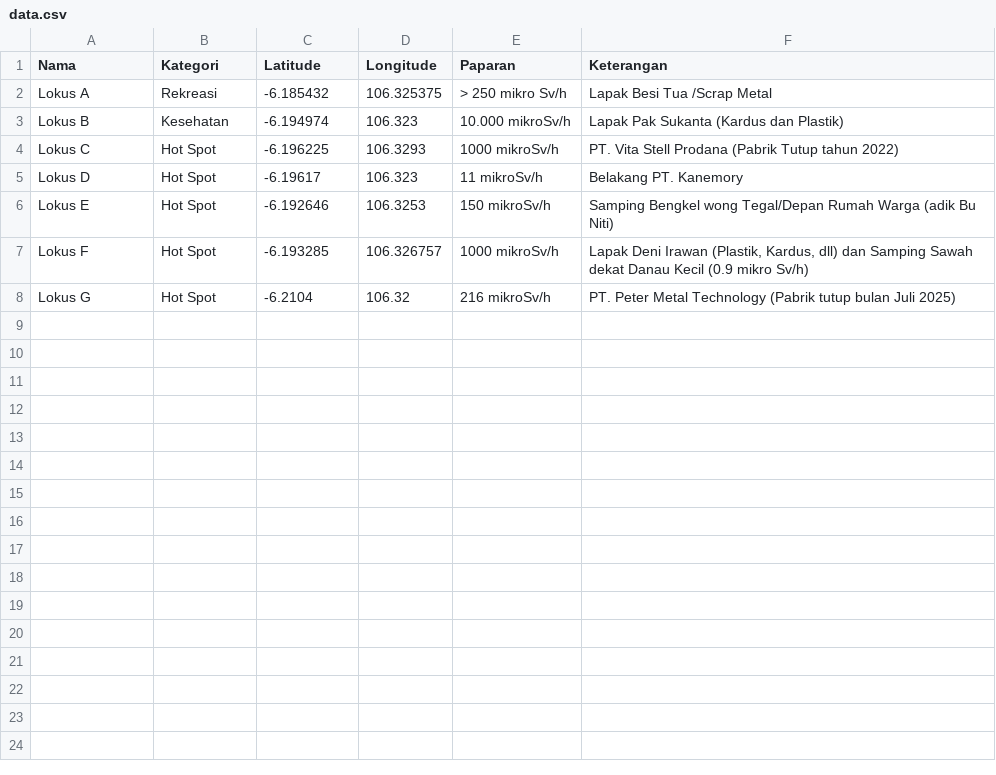
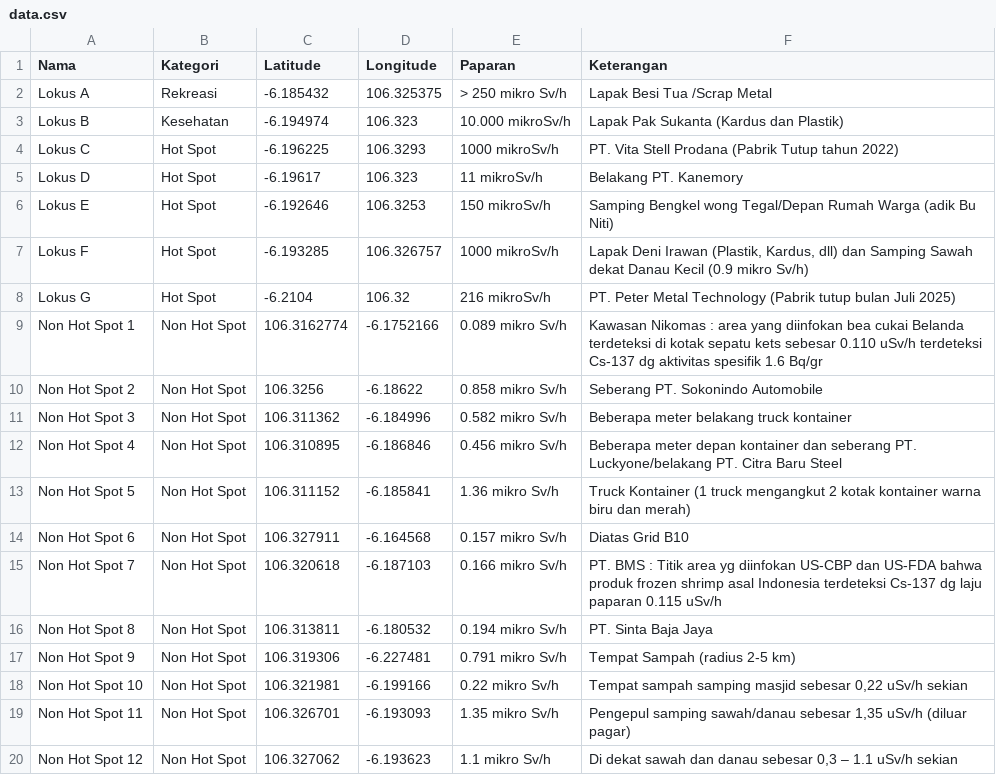
Before and after one commit to helenraflis/peta-cikande, a CSV file: data.csv, drawn as a sheet; the diff names each change by its address in the sheet, - before the commit and + after, or states it on an @@ line.

Commit message:
Add files via upload

```diff
--- a/data.csv
+++ b/data.csv
+row 9: Non Hot Spot 1 | Non Hot Spot | 106.3162774 | -6.1752166 | 0.089 mikro Sv/h | Kawasan Nikomas : area yang diinfokan bea cukai Belanda terdeteksi di kotak sepatu kets sebesar 0.110 uSv/h terdeteksi Cs-137 dg aktivitas spesifik 1.6 Bq/gr
+row 10: Non Hot Spot 2 | Non Hot Spot | 106.3256 | -6.18622 | 0.858 mikro Sv/h | Seberang PT. Sokonindo Automobile
+row 11: Non Hot Spot 3 | Non Hot Spot | 106.311362 | -6.184996 | 0.582 mikro Sv/h | Beberapa meter belakang truck kontainer
+row 12: Non Hot Spot 4 | Non Hot Spot | 106.310895 | -6.186846 | 0.456 mikro Sv/h | Beberapa meter depan kontainer dan seberang PT. Luckyone/belakang PT. Citra Baru Steel
+row 13: Non Hot Spot 5 | Non Hot Spot | 106.311152 | -6.185841 | 1.36 mikro Sv/h | Truck Kontainer (1 truck mengangkut 2 kotak kontainer warna biru dan merah)
+row 14: Non Hot Spot 6 | Non Hot Spot | 106.327911 | -6.164568 | 0.157 mikro Sv/h | Diatas Grid B10
+row 15: Non Hot Spot 7 | Non Hot Spot | 106.320618 | -6.187103 | 0.166 mikro Sv/h | PT. BMS : Titik area yg diinfokan US-CBP dan US-FDA bahwa produk frozen shrimp asal Indonesia terdeteksi Cs-137 dg laju paparan 0.115 uSv/h
+row 16: Non Hot Spot 8 | Non Hot Spot | 106.313811 | -6.180532 | 0.194 mikro Sv/h | PT. Sinta Baja Jaya
+row 17: Non Hot Spot 9 | Non Hot Spot | 106.319306 | -6.227481 | 0.791 mikro Sv/h | Tempat Sampah (radius 2-5 km)
+row 18: Non Hot Spot 10 | Non Hot Spot | 106.321981 | -6.199166 | 0.22 mikro Sv/h | Tempat sampah samping masjid sebesar 0,22 uSv/h sekian
+row 19: Non Hot Spot 11 | Non Hot Spot | 106.326701 | -6.193093 | 1.35 mikro Sv/h | Pengepul samping sawah/danau sebesar 1,35 uSv/h (diluar pagar)
+row 20: Non Hot Spot 12 | Non Hot Spot | 106.327062 | -6.193623 | 1.1 mikro Sv/h | Di dekat sawah dan danau sebesar 0,3 – 1.1 uSv/h sekian
```
